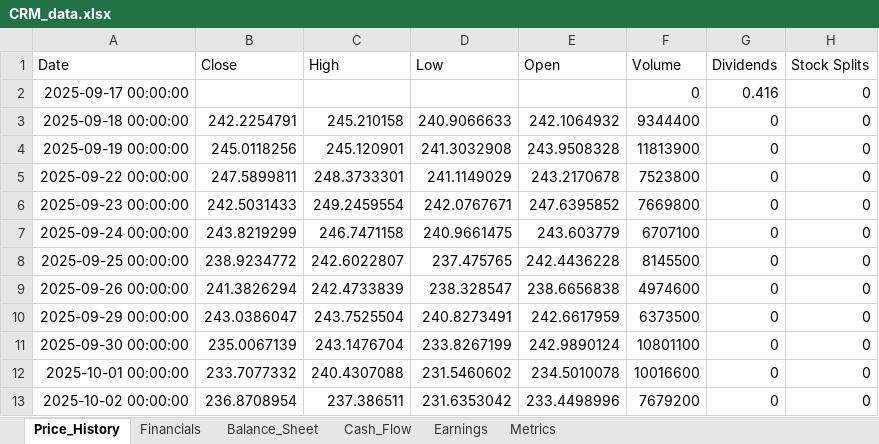
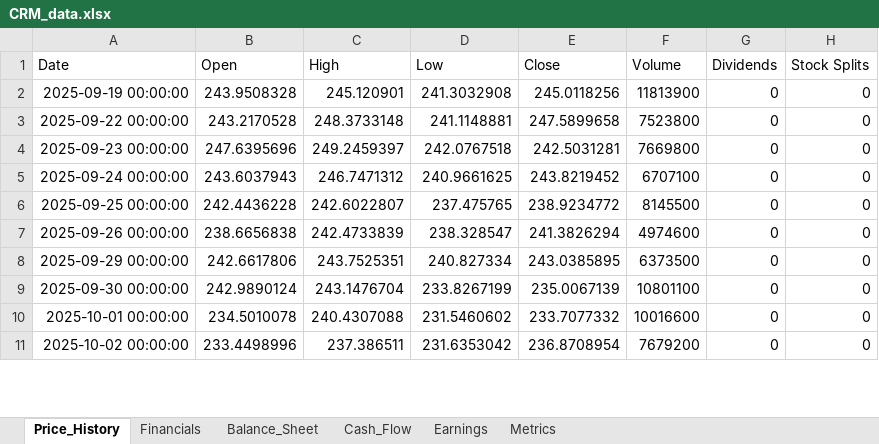
Before and after one commit to Jamesssurfer/StockResearch, an Excel workbook: data/CRM_data.xlsx, sheet Price_History, drawn as a sheet; only a part is shown; values as stored, in another font and other column widths than the file's, no borders; removed rows and columns are numbered as before the commit, all else as after; the diff covers the shown part only; the diff names each change by its address in the sheet, - before the commit and + after, or states it on an @@ line.

Commit message:
Update CRM data - 2026-09-19 15:22:08

```diff
--- a/data/CRM_data.xlsx (sheet Price_History)
+++ b/data/CRM_data.xlsx (sheet Price_History)
-B1: Close
+B1: Open
-E1: Open
+E1: Close
-row 2: 2025-09-17 00:00:00 |  |  |  |  | 0 | 0.416 | 0
-row 3: 2025-09-18 00:00:00 | 242.2254791 | 245.210158 | 240.9066633 | 242.1064932 | 9344400 | 0 | 0
-B2 (Open): 245.0118256
+B2 (Open): 243.9508328
-E2 (Close): 243.9508328
+E2 (Close): 245.0118256
-B3 (Open): 247.5899811
+B3 (Open): 243.2170528
-C3 (High): 248.3733301
+C3 (High): 248.3733148
-D3 (Low): 241.1149029
+D3 (Low): 241.1148881
-E3 (Close): 243.2170678
+E3 (Close): 247.5899658
-B4 (Open): 242.5031433
+B4 (Open): 247.6395696
-C4 (High): 249.2459554
+C4 (High): 249.2459397
-D4 (Low): 242.0767671
+D4 (Low): 242.0767518
-E4 (Close): 247.6395852
+E4 (Close): 242.5031281
-B5 (Open): 243.8219299
+B5 (Open): 243.6037943
-C5 (High): 246.7471158
+C5 (High): 246.7471312
-D5 (Low): 240.9661475
+D5 (Low): 240.9661625
-E5 (Close): 243.603779
+E5 (Close): 243.8219452
-B6 (Open): 238.9234772
+B6 (Open): 242.4436228
-E6 (Close): 242.4436228
+E6 (Close): 238.9234772
-B7 (Open): 241.3826294
+B7 (Open): 238.6656838
-E7 (Close): 238.6656838
+E7 (Close): 241.3826294
-B8 (Open): 243.0386047
+B8 (Open): 242.6617806
-C8 (High): 243.7525504
+C8 (High): 243.7525351
-D8 (Low): 240.8273491
+D8 (Low): 240.827334
-E8 (Close): 242.6617959
+E8 (Close): 243.0385895
-B9 (Open): 235.0067139
+B9 (Open): 242.9890124
-E9 (Close): 242.9890124
+E9 (Close): 235.0067139
-B10 (Open): 233.7077332
+B10 (Open): 234.5010078
-E10 (Close): 234.5010078
+E10 (Close): 233.7077332
-B11 (Open): 236.8708954
+B11 (Open): 233.4498996
-E11 (Close): 233.4498996
+E11 (Close): 236.8708954
```
Also changed, not shown: 1 added row and 607 edited cells elsewhere in this sheet, sheet Metrics.
